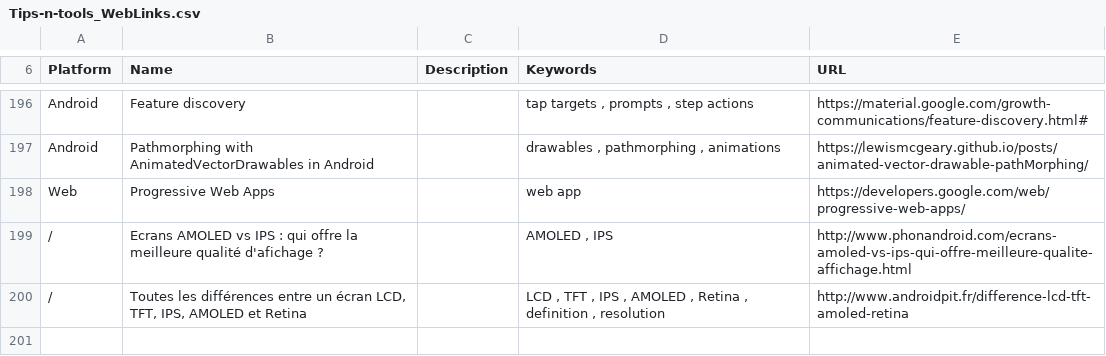
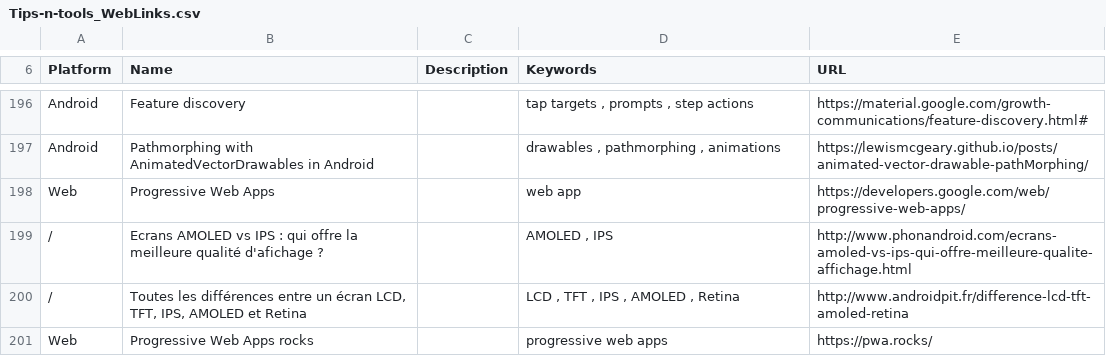
Before and after one commit to vaginessa/Tips-n-tools, a CSV file: webz/Tips-n-tools_WebLinks.csv, drawn as a sheet; only a part is shown, gaps mark what is left out.

Commit message:
chore: add a reference to a site referencing progressive web apps

```diff
--- a/webz/Tips-n-tools_WebLinks.csv
+++ b/webz/Tips-n-tools_WebLinks.csv
@@ -199,2 +199,3 @@ Web;Progressive Web Apps;;web app;https://developers.google.com/web/progressive-
 /;Ecrans AMOLED vs IPS : qui offre la meilleure qualité d'afichage ?;;AMOLED , IPS;http://www.phonandroid.com/ecrans-amoled-vs-ips-qui-offre-meilleure-qualite-affichage.html
-/;Toutes les différences entre un écran LCD, TFT, IPS, AMOLED et Retina;;LCD , TFT , IPS , AMOLED , Retina , definition , resolution;http://www.androidpit.fr/difference-lcd-tft-amoled-retina
+/;Toutes les différences entre un écran LCD, TFT, IPS, AMOLED et Retina;;LCD , TFT , IPS , AMOLED , Retina;http://www.androidpit.fr/difference-lcd-tft-amoled-retina
+Web;Progressive Web Apps rocks;;progressive web apps;https://pwa.rocks/
```
Also changed, not shown: 3 other files.
